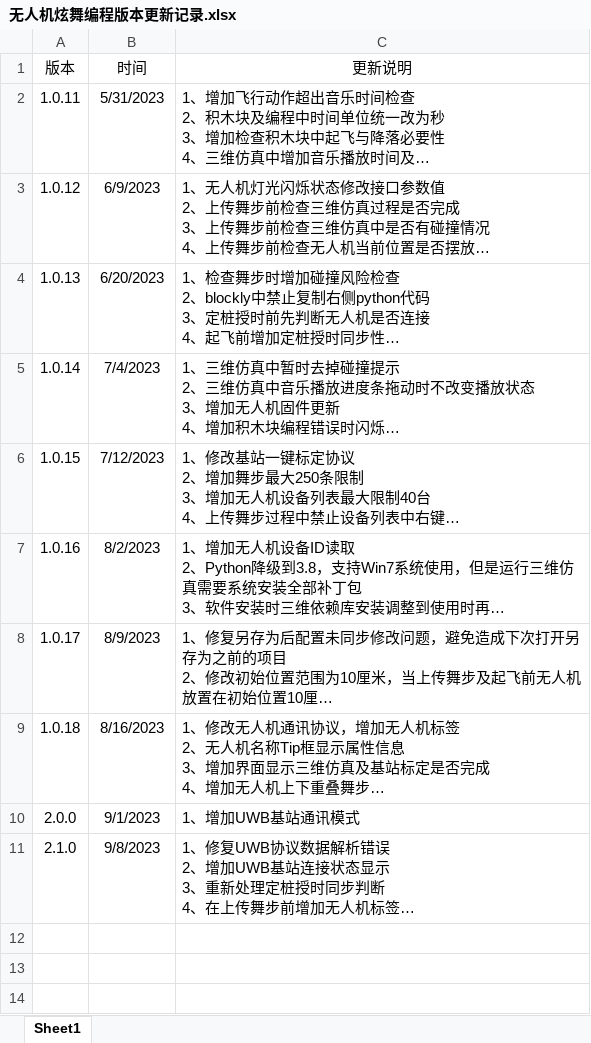
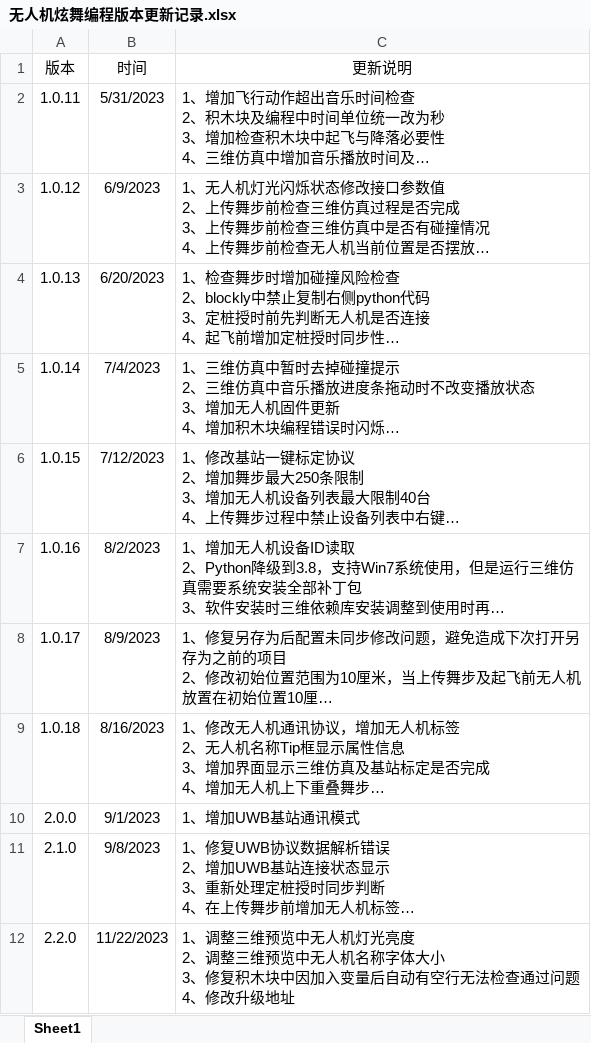
Before and after one commit to gessd/UAVManage, an Excel workbook: install/无人机炫舞编程版本更新记录.xlsx, sheet Sheet1, drawn as a sheet; long unchanged cells end in …; values as stored, in another font and other column widths than the file's, no borders; ↵ is a line break in a cell; the diff names each change by its address in the sheet, - before the commit and + after, or states it on an @@ line.

Commit message:
修改升级地址并修改版本到2.2.0

```diff
--- a/install/无人机炫舞编程版本更新记录.xlsx (sheet Sheet1)
+++ b/install/无人机炫舞编程版本更新记录.xlsx (sheet Sheet1)
+row 12: 2.2.0 | 11/22/2023 | 1、调整三维预览中无人机灯光亮度 ↵ 2、调整三维预览中无人机名称字体大小 ↵ 3、修复积木块中因加入变量后自动有空行无法检查通过问题 ↵ 4、修改升级地址
```
Also changed, not shown: 2 other files.
